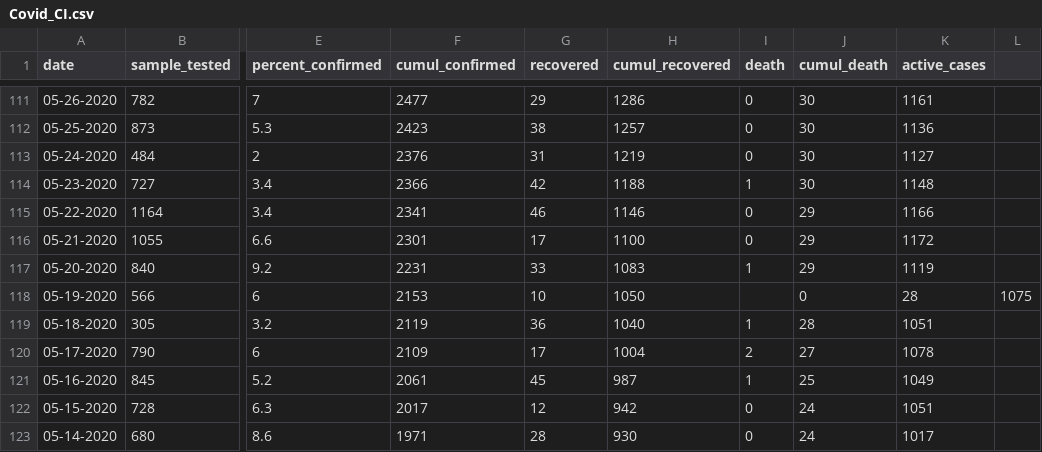
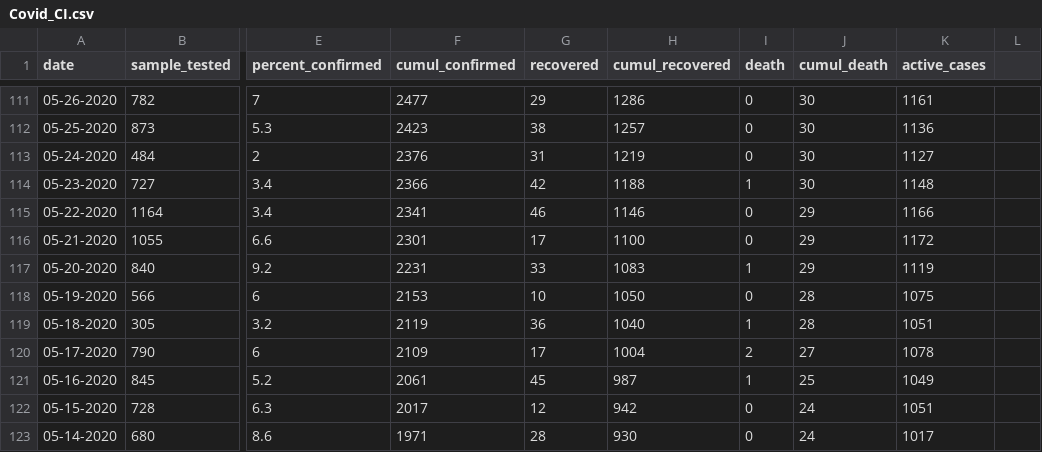
Before and after one commit to dseka/h-project, a CSV file: Covid_CI.csv, drawn as a sheet; only a part is shown, gaps mark what is left out; the diff names each change by its address in the sheet, - before the commit and + after, or states it on an @@ line.

Commit message:
Update Covid_CI.csv

```diff
--- a/Covid_CI.csv
+++ b/Covid_CI.csv
-I118 (death): (empty)
+I118 (death): 0
-J118 (cumul_death): 0
+J118 (cumul_death): 28
-K118 (active_cases): 28
+K118 (active_cases): 1075
-L118: 1075
+L118: (empty)
```
